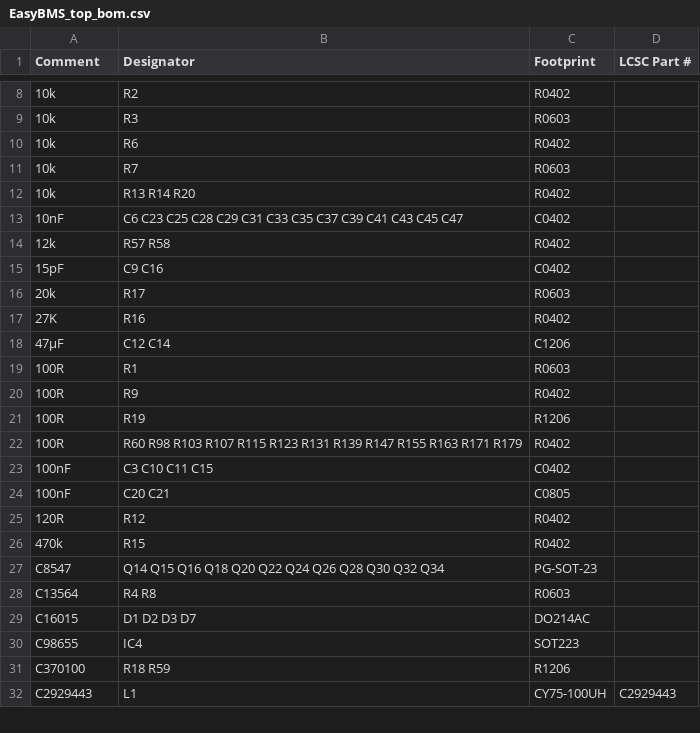
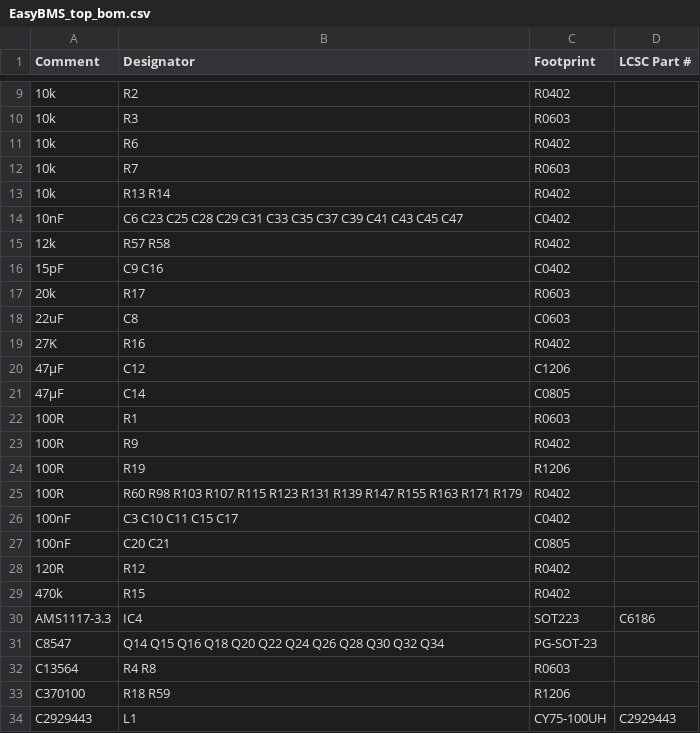
Before and after one commit to SunshadeCorp/EasyBMS_Hardware, a CSV file: MEB-Version(12S&8S)/production/EasyBMS_top_bom.csv, drawn as a sheet; only a part is shown, gaps mark what is left out; the diff covers the shown part only.

```diff
--- a/MEB-Version(12S&8S)/production/EasyBMS_top_bom.csv
+++ b/MEB-Version(12S&8S)/production/EasyBMS_top_bom.csv
@@ -11,3 +12,3 @@ Comment,Designator,Footprint,LCSC Part #
 10k,R7,R0603,
-10k,R13 R14 R20,R0402,
+10k,R13 R14,R0402,
 10nF,C6 C23 C25 C28 C29 C31 C33 C35 C37 C39 C41 C43 C45 C47,C0402,
@@ -16,4 +17,6 @@ Comment,Designator,Footprint,LCSC Part #
 20k,R17,R0603,
+22uF,C8,C0603,
 27K,R16,R0402,
-47µF,C12 C14,C1206,
+47µF,C12,C1206,
+47µF,C14,C0805,
 100R,R1,R0603,
@@ -22,3 +25,3 @@ Comment,Designator,Footprint,LCSC Part #
 100R,R60 R98 R103 R107 R115 R123 R131 R139 R147 R155 R163 R171 R179,R0402,
-100nF,C3 C10 C11 C15,C0402,
+100nF,C3 C10 C11 C15 C17,C0402,
 100nF,C20 C21,C0805,
@@ -26,6 +29,5 @@ Comment,Designator,Footprint,LCSC Part #
 470k,R15,R0402,
+AMS1117-3.3,IC4,SOT223,C6186
 C8547,Q14 Q15 Q16 Q18 Q20 Q22 Q24 Q26 Q28 Q30 Q32 Q34,PG-SOT-23,
 C13564,R4 R8,R0603,
-C16015,D1 D2 D3 D7,DO214AC,
-C98655,IC4,SOT223,
 C370100,R18 R59,R1206,
```
Also changed, not shown: 3 added rows and 2 edited cells elsewhere in this file, MEB-Version(12S&8S)/production/EasyBMS_top_cpl.csv, 8 other files.
